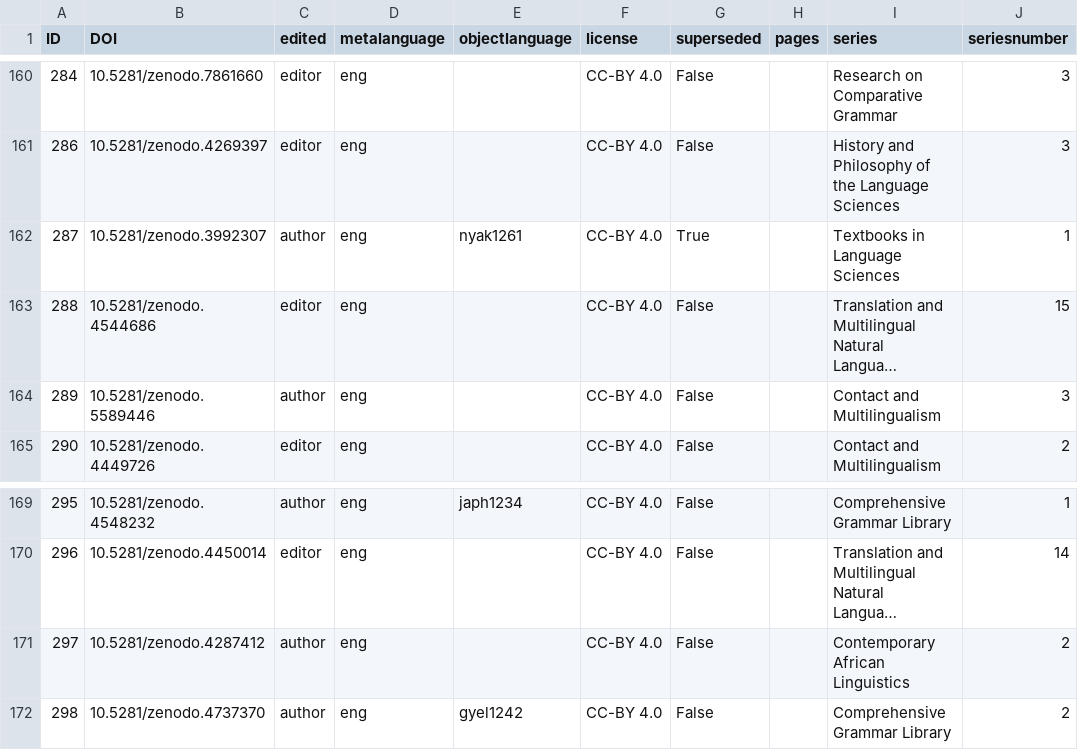
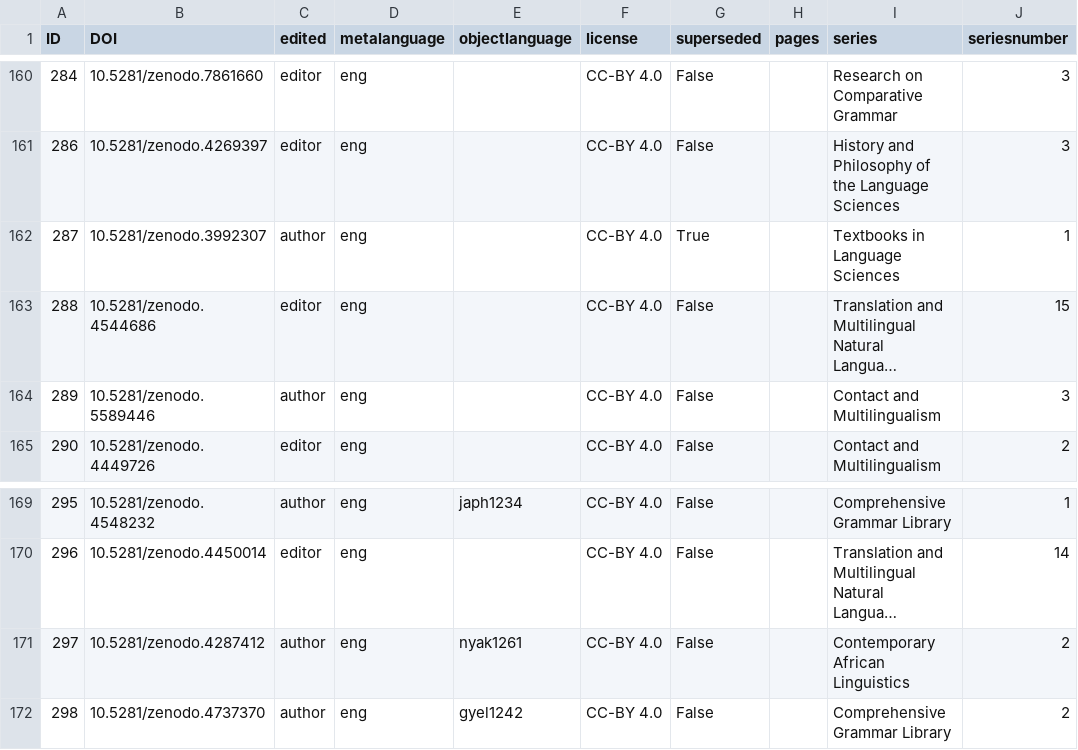
Before and after one commit to langsci/opendata, a CSV file: catalog.csv, drawn as a sheet; only a part is shown, gaps mark what is left out; long unchanged cells end in …; the diff names each change by its address in the sheet, - before the commit and + after, or states it on an @@ line.

Commit message:
correct nyakyusa

```diff
--- a/catalog.csv
+++ b/catalog.csv
-E162 (objectlanguage): nyak1261
+E162 (objectlanguage): (empty)
-E171 (objectlanguage): (empty)
+E171 (objectlanguage): nyak1261
```
